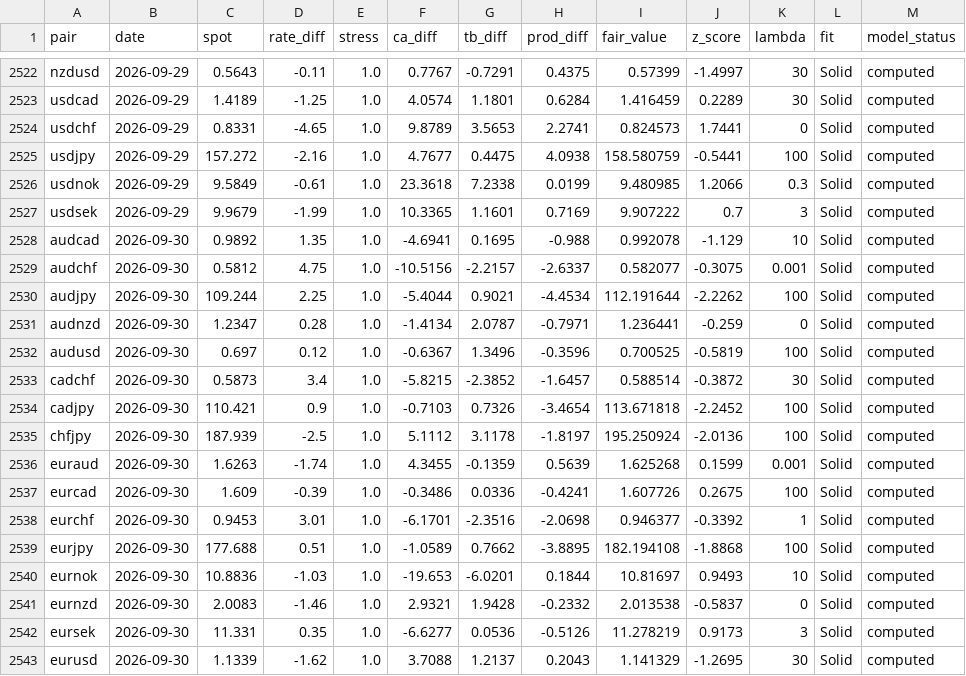
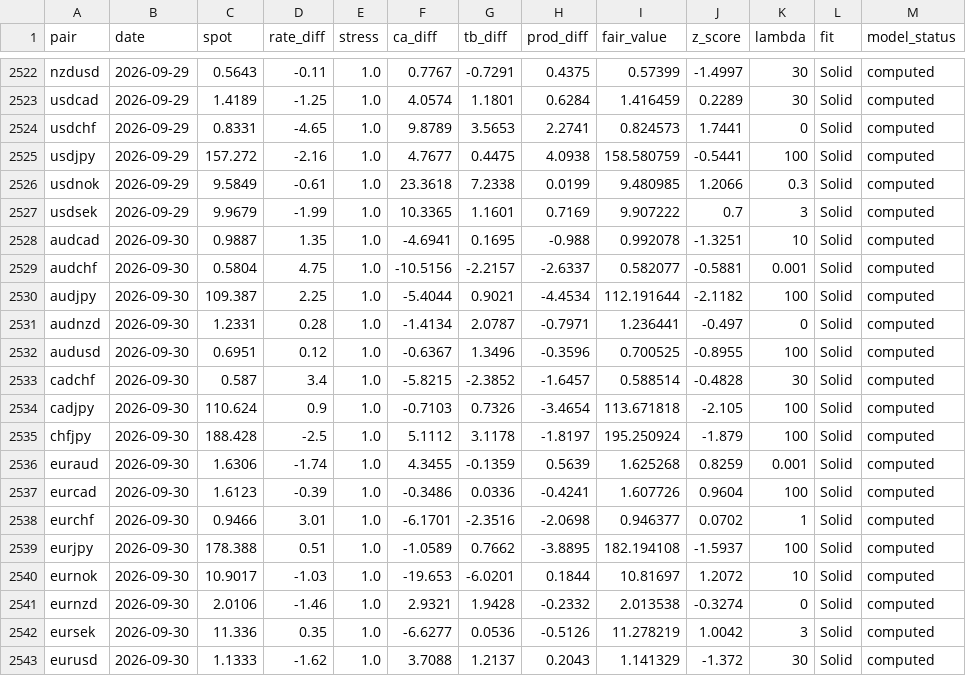
Before and after one commit to GlobalInvesting/gi-datasets, a CSV file: fair-value-data/backtest/all_pairs.csv, drawn as a sheet; only a part is shown, gaps mark what is left out; the diff covers the shown part only.

```diff
--- a/fair-value-data/backtest/all_pairs.csv
+++ b/fair-value-data/backtest/all_pairs.csv
@@ -2527,17 +2527,17 @@ usdnok,2026-09-29,9.5849,-0.61,1.0,23.3618,7.2338,0.0199,9.480985,1.2066,0.3,Sol
 usdsek,2026-09-29,9.9679,-1.99,1.0,10.3365,1.1601,0.7169,9.907222,0.7,3,Solid,computed
-audcad,2026-09-30,0.9892,1.35,1.0,-4.6941,0.1695,-0.988,0.992078,-1.129,10,Solid,computed
-audchf,2026-09-30,0.5812,4.75,1.0,-10.5156,-2.2157,-2.6337,0.582077,-0.3075,0.001,Solid,computed
-audjpy,2026-09-30,109.244,2.25,1.0,-5.4044,0.9021,-4.4534,112.191644,-2.2262,100,Solid,computed
-audnzd,2026-09-30,1.2347,0.28,1.0,-1.4134,2.0787,-0.7971,1.236441,-0.259,0,Solid,computed
-audusd,2026-09-30,0.697,0.12,1.0,-0.6367,1.3496,-0.3596,0.700525,-0.5819,100,Solid,computed
-cadchf,2026-09-30,0.5873,3.4,1.0,-5.8215,-2.3852,-1.6457,0.588514,-0.3872,30,Solid,computed
-cadjpy,2026-09-30,110.421,0.9,1.0,-0.7103,0.7326,-3.4654,113.671818,-2.2452,100,Solid,computed
-chfjpy,2026-09-30,187.939,-2.5,1.0,5.1112,3.1178,-1.8197,195.250924,-2.0136,100,Solid,computed
-euraud,2026-09-30,1.6263,-1.74,1.0,4.3455,-0.1359,0.5639,1.625268,0.1599,0.001,Solid,computed
-eurcad,2026-09-30,1.609,-0.39,1.0,-0.3486,0.0336,-0.4241,1.607726,0.2675,100,Solid,computed
-eurchf,2026-09-30,0.9453,3.01,1.0,-6.1701,-2.3516,-2.0698,0.946377,-0.3392,1,Solid,computed
-eurjpy,2026-09-30,177.688,0.51,1.0,-1.0589,0.7662,-3.8895,182.194108,-1.8868,100,Solid,computed
-eurnok,2026-09-30,10.8836,-1.03,1.0,-19.653,-6.0201,0.1844,10.81697,0.9493,10,Solid,computed
-eurnzd,2026-09-30,2.0083,-1.46,1.0,2.9321,1.9428,-0.2332,2.013538,-0.5837,0,Solid,computed
-eursek,2026-09-30,11.331,0.35,1.0,-6.6277,0.0536,-0.5126,11.278219,0.9173,3,Solid,computed
-eurusd,2026-09-30,1.1339,-1.62,1.0,3.7088,1.2137,0.2043,1.141329,-1.2695,30,Solid,computed
+audcad,2026-09-30,0.9887,1.35,1.0,-4.6941,0.1695,-0.988,0.992078,-1.3251,10,Solid,computed
+audchf,2026-09-30,0.5804,4.75,1.0,-10.5156,-2.2157,-2.6337,0.582077,-0.5881,0.001,Solid,computed
+audjpy,2026-09-30,109.387,2.25,1.0,-5.4044,0.9021,-4.4534,112.191644,-2.1182,100,Solid,computed
+audnzd,2026-09-30,1.2331,0.28,1.0,-1.4134,2.0787,-0.7971,1.236441,-0.497,0,Solid,computed
+audusd,2026-09-30,0.6951,0.12,1.0,-0.6367,1.3496,-0.3596,0.700525,-0.8955,100,Solid,computed
+cadchf,2026-09-30,0.587,3.4,1.0,-5.8215,-2.3852,-1.6457,0.588514,-0.4828,30,Solid,computed
+cadjpy,2026-09-30,110.624,0.9,1.0,-0.7103,0.7326,-3.4654,113.671818,-2.105,100,Solid,computed
+chfjpy,2026-09-30,188.428,-2.5,1.0,5.1112,3.1178,-1.8197,195.250924,-1.879,100,Solid,computed
+euraud,2026-09-30,1.6306,-1.74,1.0,4.3455,-0.1359,0.5639,1.625268,0.8259,0.001,Solid,computed
+eurcad,2026-09-30,1.6123,-0.39,1.0,-0.3486,0.0336,-0.4241,1.607726,0.9604,100,Solid,computed
+eurchf,2026-09-30,0.9466,3.01,1.0,-6.1701,-2.3516,-2.0698,0.946377,0.0702,1,Solid,computed
+eurjpy,2026-09-30,178.388,0.51,1.0,-1.0589,0.7662,-3.8895,182.194108,-1.5937,100,Solid,computed
+eurnok,2026-09-30,10.9017,-1.03,1.0,-19.653,-6.0201,0.1844,10.81697,1.2072,10,Solid,computed
+eurnzd,2026-09-30,2.0106,-1.46,1.0,2.9321,1.9428,-0.2332,2.013538,-0.3274,0,Solid,computed
+eursek,2026-09-30,11.336,0.35,1.0,-6.6277,0.0536,-0.5126,11.278219,1.0042,3,Solid,computed
+eurusd,2026-09-30,1.1333,-1.62,1.0,3.7088,1.2137,0.2043,1.141329,-1.372,30,Solid,computed
```
Also changed, not shown: 16 edited cells elsewhere in this file, fair-value-data/backtest/audcad.csv, fair-value-data/backtest/audusd.csv, 55 other files.
